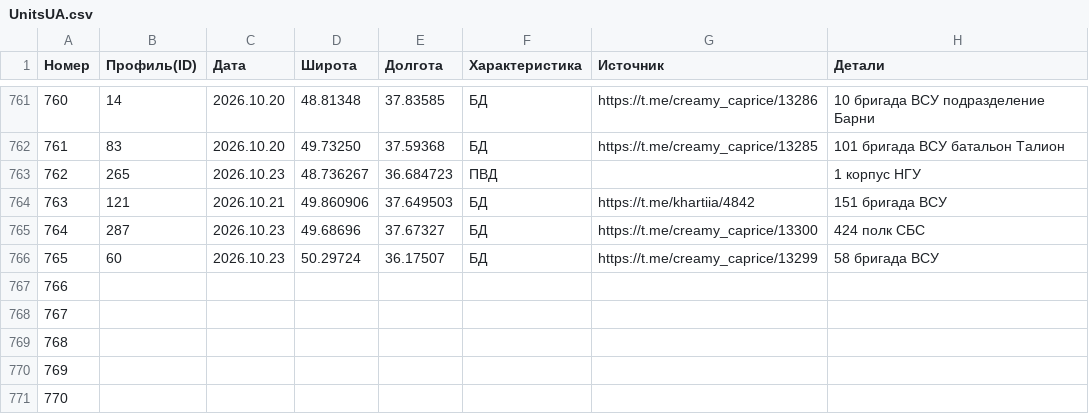
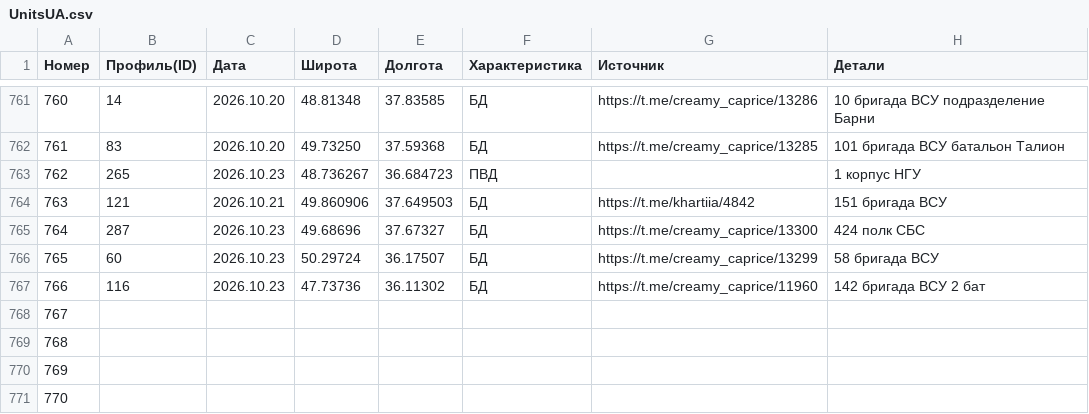
Before and after one commit to creamy-caprice/dataviewer, a CSV file: kml/Geolocations/UnitsUA.csv, drawn as a sheet; only a part is shown, gaps mark what is left out.

Commit message:
update lastPoint.kml, UnitsUA.csv 2026-10-23 23:58

```diff
--- a/kml/Geolocations/UnitsUA.csv
+++ b/kml/Geolocations/UnitsUA.csv
@@ -766,3 +766,3 @@
 765,60,2026.10.23,50.29724,36.17507,БД,https://t.me/creamy_caprice/13299,58 бригада ВСУ
-766,,,,,,,
+766,116,2026.10.23,47.73736,36.11302,БД,https://t.me/creamy_caprice/11960,142 бригада ВСУ 2 бат
 767,,,,,,,
```
Also changed, not shown: 1 other file.
